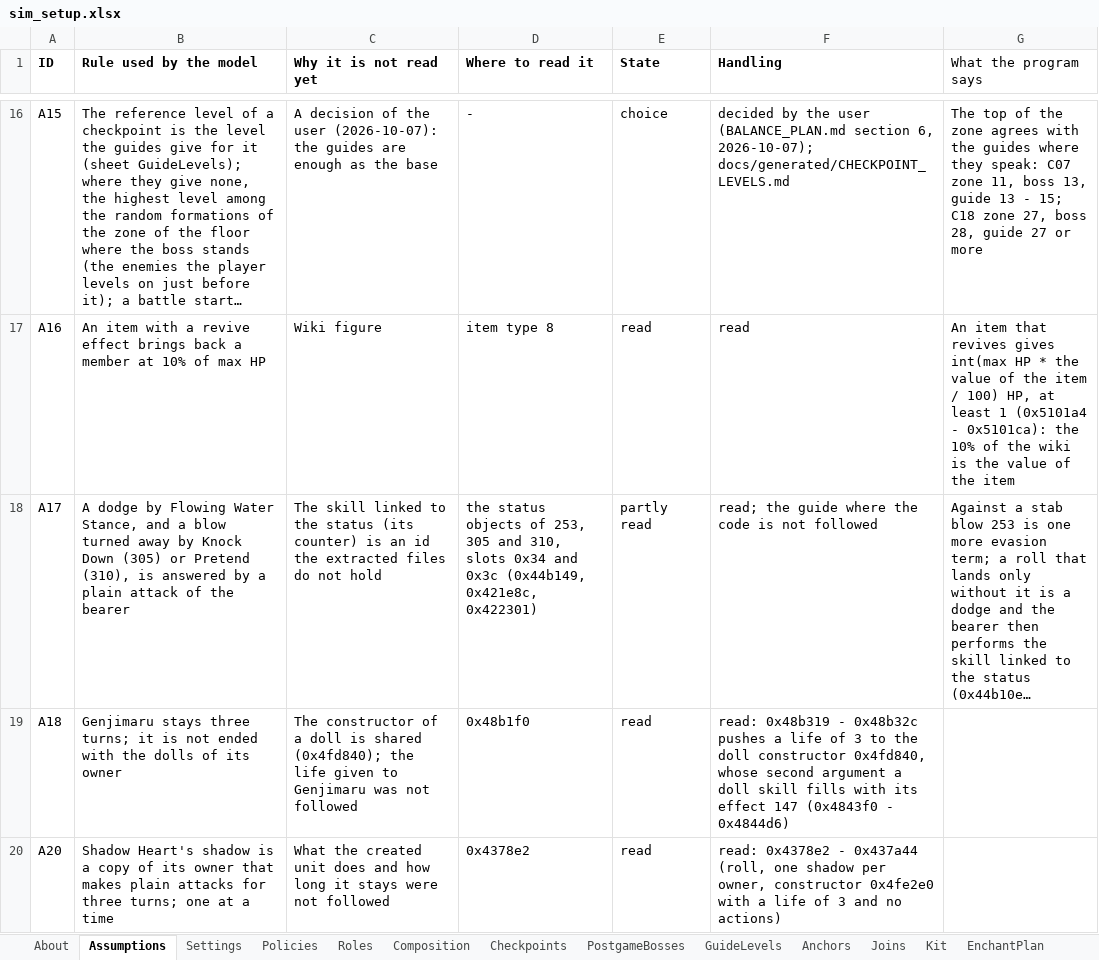
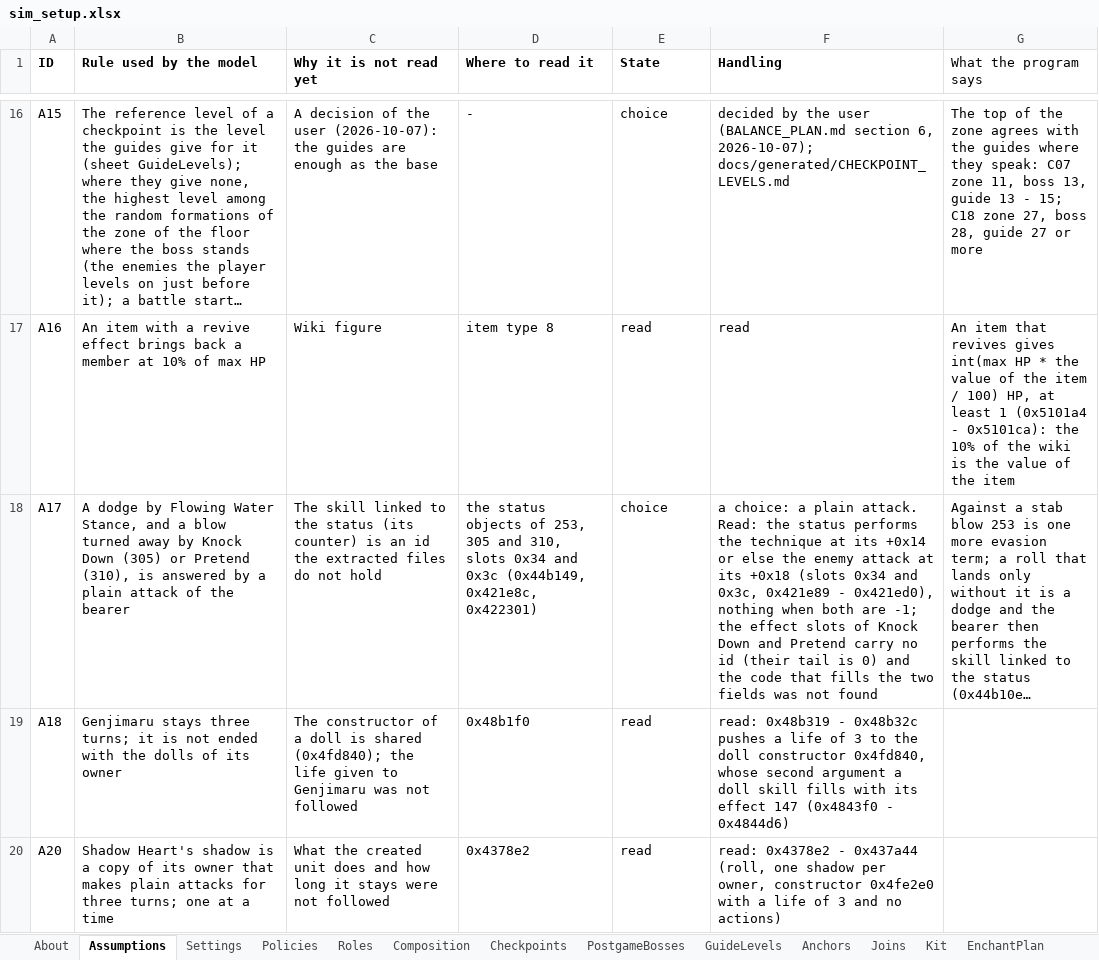
Before and after one commit to Asaad-E/DungeonTravelers_2_2_qol_balance_mod, an Excel workbook: mod_project/data_tables/sim_setup.xlsx, sheet Assumptions, drawn as a sheet; only a part is shown, gaps mark what is left out; long unchanged cells end in …; values as stored, in another font and other column widths than the file's, no borders; the diff covers the shown part only; the diff names each change by its address in the sheet, - before the commit and + after, or states it on an @@ line.

Commit message:
data: A17 and A28 settled; every assumption of the simulator read or a
A17 and A28 settled; every assumption of the simulator read or a stated
choice (0 of 30 open)

```diff
--- a/mod_project/data_tables/sim_setup.xlsx (sheet Assumptions)
+++ b/mod_project/data_tables/sim_setup.xlsx (sheet Assumptions)
-E18 (State): partly read
+E18 (State): choice
-F18 (Handling): read; the guide where the code is not followed
+F18 (Handling): a choice: a plain attack. Read: the status performs the technique at its +0x14 or else the enemy attack at its +0x18 (slots 0x34 and 0x3c, 0x421e89 - 0x421ed0), nothing when both are -1; the effect slots of Knock Down and Pretend carry no id (their tail is 0) and the code that fills the two fields was not found
```
Also changed, not shown: 2 edited cells elsewhere in this sheet, 2 other files.
